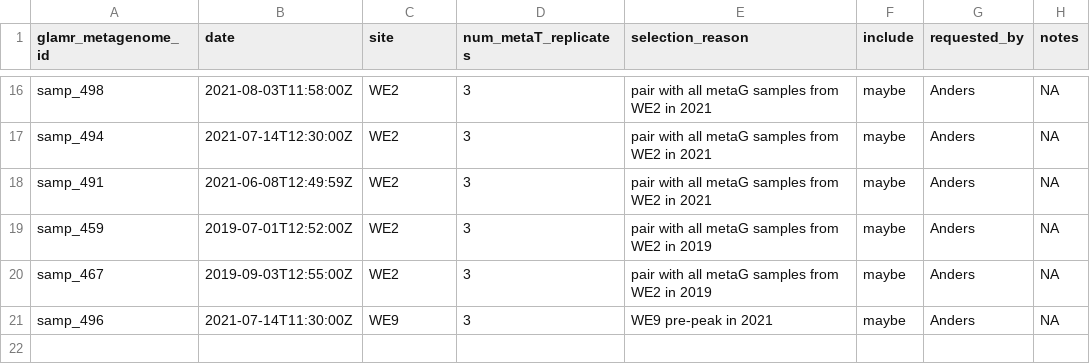
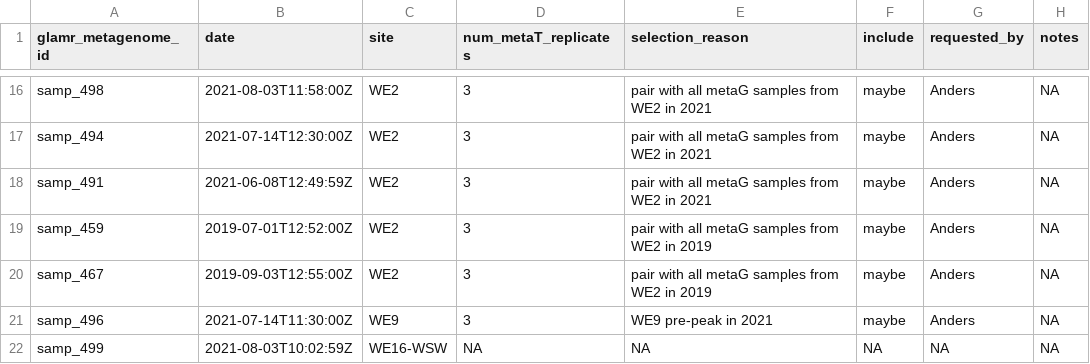
Before and after one commit to akiledal/jgi_csp_metaT_sample_selection, a TSV file: requested_samples.tsv, drawn as a sheet; only a part is shown, gaps mark what is left out; the diff names each change by its address in the sheet, - before the commit and + after, or states it on an @@ line.

```diff
--- a/requested_samples.tsv
+++ b/requested_samples.tsv
+row 22: samp_499 | 2021-08-03T10:02:59Z | WE16-WSW | NA | NA | NA | NA | NA
```
Also changed, not shown: 1 other file.
